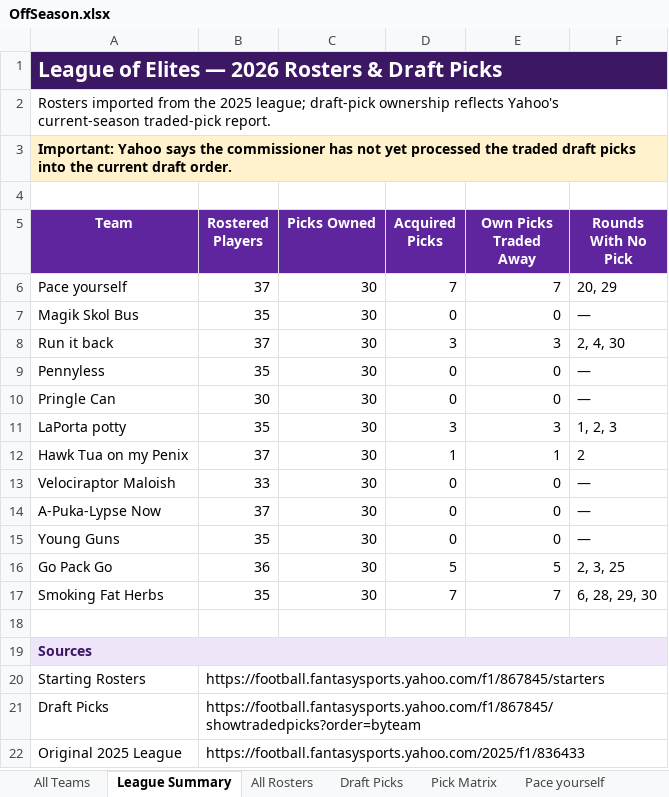
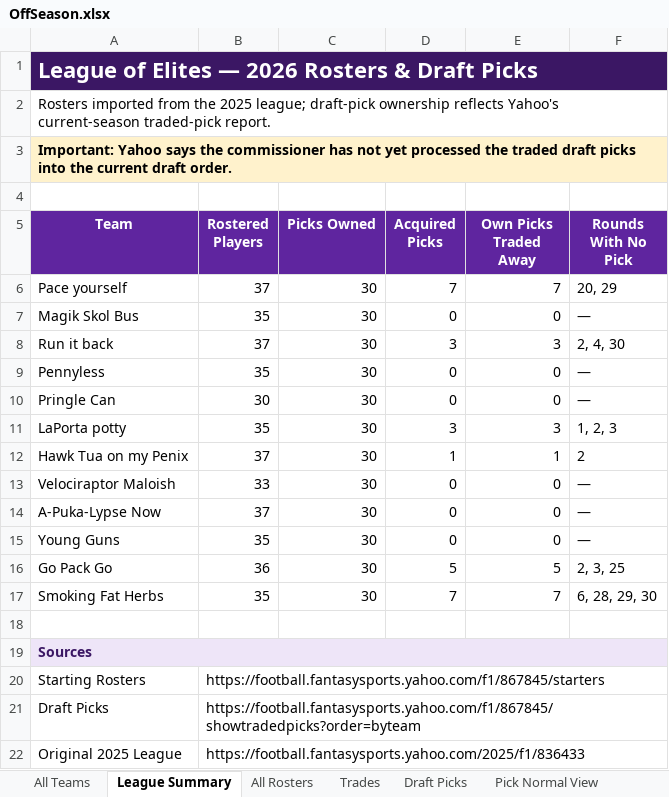
Before and after one commit to johnolson8734/Dynasty, an Excel workbook: OffSeason.xlsx, sheet League Summary, drawn as a sheet; values as stored, in another font and other column widths than the file's, no borders; the diff names each change by its address in the sheet, - before the commit and + after, or states it on an @@ line.

Commit message:
cleaned up a bit with trades

```diff
--- a/OffSeason.xlsx (sheet League Summary)
+++ b/OffSeason.xlsx (sheet League Summary)
-sheet tab: Pace yourself
+sheet tab: Pick Normal View
+sheet tab: Trades
@@ A1 text size: larger @@
```
Also changed, not shown: sheet All Teams, sheet Pick Normal View, sheet Pick Matrix, other sheet tabs.
